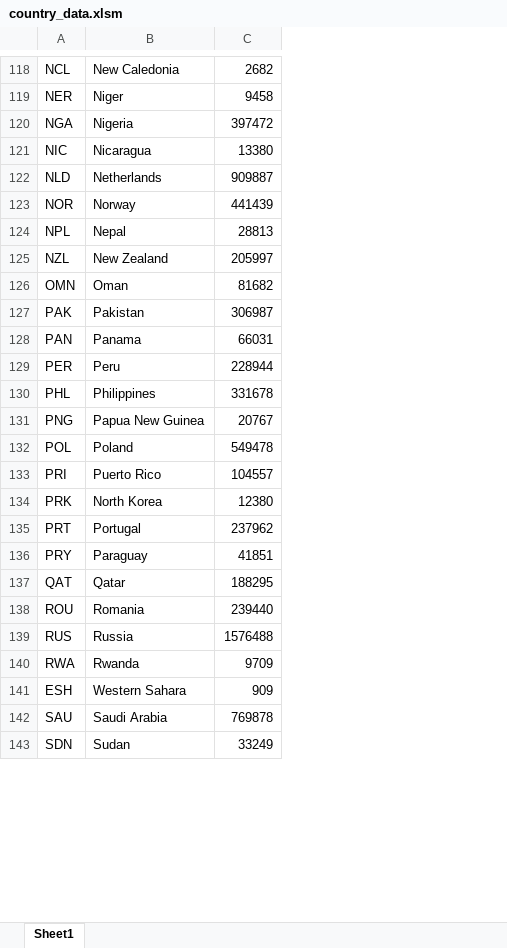
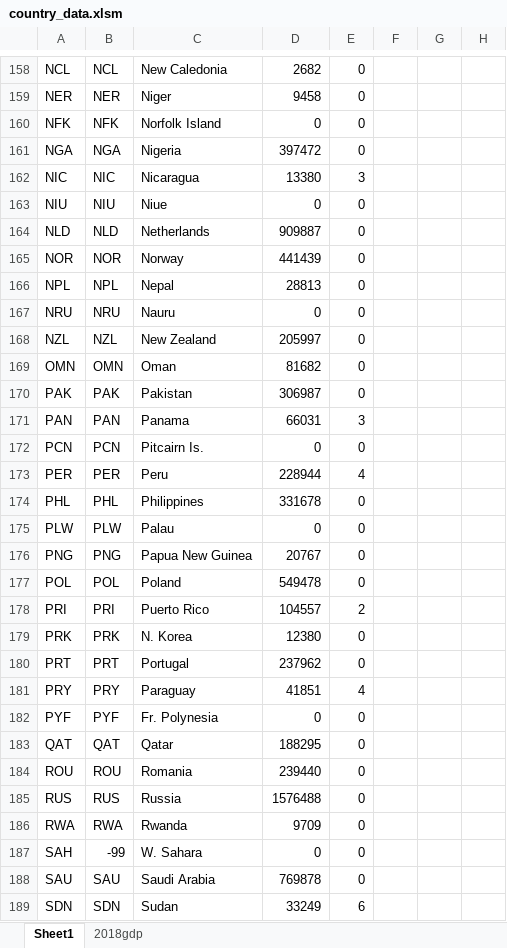
Before and after one commit to dactyrafficle/giraffatron, an Excel workbook: country_data.xlsm, sheet Sheet1, drawn as a sheet; only a part is shown, gaps mark what is left out; values as stored, in another font and other column widths than the file's, no borders; removed rows and columns are numbered as before the commit, all else as after; the diff covers the shown part only; the diff names each change by its address in the sheet, - before the commit and + after, or states it on an @@ line.

```diff
--- a/country_data.xlsm (sheet Sheet1)
+++ b/country_data.xlsm (sheet Sheet1)
+sheet tab: 2018gdp
+column B, rows 158-159: NCL | NER; rows 161-162: NGA | NIC; rows 164-166: NLD | NOR | NPL; rows 168-171: NZL | OMN | PAK | PAN; rows 173-174: PER | PHL; rows 176-181: PNG | POL | PRI | PRK | PRT | PRY; rows 183-186: QAT | ROU | RUS | RWA; rows 188-189: SAU | SDN
+column E, rows 158-159: 0 | 0; rows 161-162: 0 | 3; rows 164-166: all 0; rows 168-171: 0 | 0 | 0 | 3; rows 173-174: 4 | 0; rows 176-181: 0 | 0 | 2 | 0 | 0 | 4; rows 183-186: all 0; rows 188-189: 0 | 6
+column F, empty
+column G, empty
+column H, empty
+row 160: NFK | NFK | Norfolk Island | 0 | 0
+row 163: NIU | NIU | Niue | 0 | 0
+row 167: NRU | NRU | Nauru | 0 | 0
+row 172: PCN | PCN | Pitcairn Is. | 0 | 0
+row 175: PLW | PLW | Palau | 0 | 0
-C179: North Korea
+C179: N. Korea
+row 182: PYF | PYF | Fr. Polynesia | 0 | 0
-row 141: ESH | Western Sahara | 909
+row 187: SAH | -99 | W. Sahara | 0 | 0
```
Also changed, not shown: 62 added rows, 6 removed rows and 16 edited cells elsewhere in this sheet, 7 other files.
